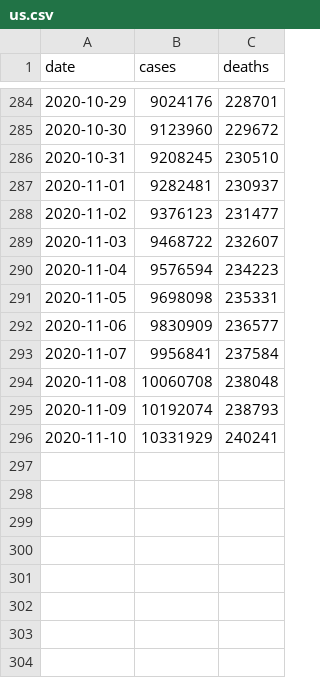
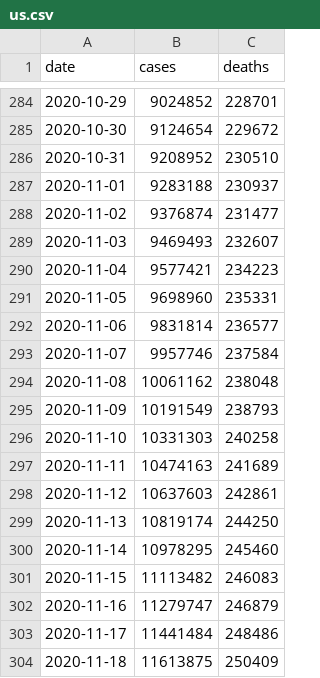
Before and after one commit to granci/proroci-korony, a CSV file: chart/data/us.csv, drawn as a sheet; only a part is shown, gaps mark what is left out; the diff covers the shown part only.

```diff
--- a/chart/data/us.csv
+++ b/chart/data/us.csv
@@ -284,13 +284,21 @@ date,cases,deaths
-2020-10-29,9024176,228701
-2020-10-30,9123960,229672
-2020-10-31,9208245,230510
-2020-11-01,9282481,230937
-2020-11-02,9376123,231477
-2020-11-03,9468722,232607
-2020-11-04,9576594,234223
-2020-11-05,9698098,235331
-2020-11-06,9830909,236577
-2020-11-07,9956841,237584
-2020-11-08,10060708,238048
-2020-11-09,10192074,238793
-2020-11-10,10331929,240241
+2020-10-29,9024852,228701
+2020-10-30,9124654,229672
+2020-10-31,9208952,230510
+2020-11-01,9283188,230937
+2020-11-02,9376874,231477
+2020-11-03,9469493,232607
+2020-11-04,9577421,234223
+2020-11-05,9698960,235331
+2020-11-06,9831814,236577
+2020-11-07,9957746,237584
+2020-11-08,10061162,238048
+2020-11-09,10191549,238793
+2020-11-10,10331303,240258
+2020-11-11,10474163,241689
+2020-11-12,10637603,242861
+2020-11-13,10819174,244250
+2020-11-14,10978295,245460
+2020-11-15,11113482,246083
+2020-11-16,11279747,246879
+2020-11-17,11441484,248486
+2020-11-18,11613875,250409
```
Also changed, not shown: 27 edited cells elsewhere in this file, chart/data/korona.gov.sk.csv, chart/data/nakazeni-vyleceni-umrti-testy.csv.
